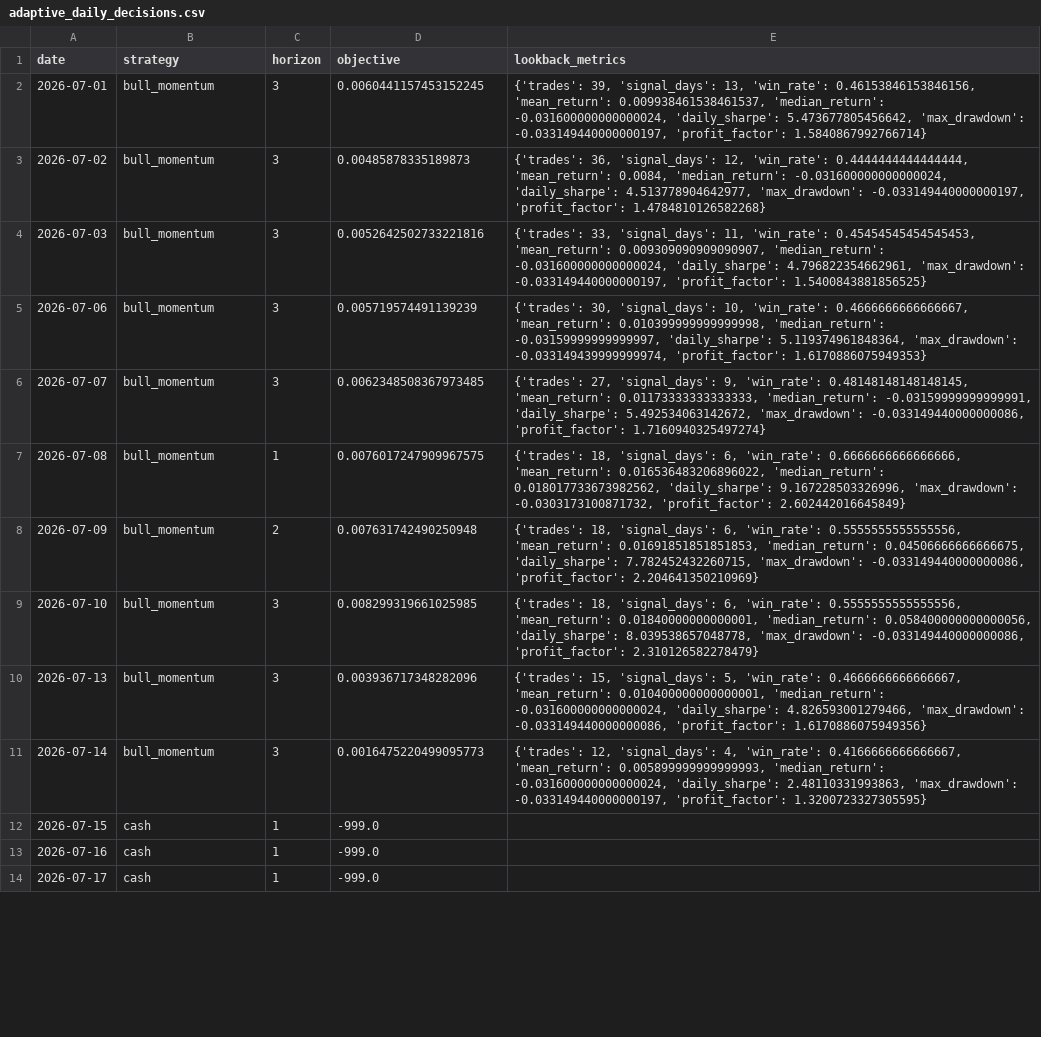
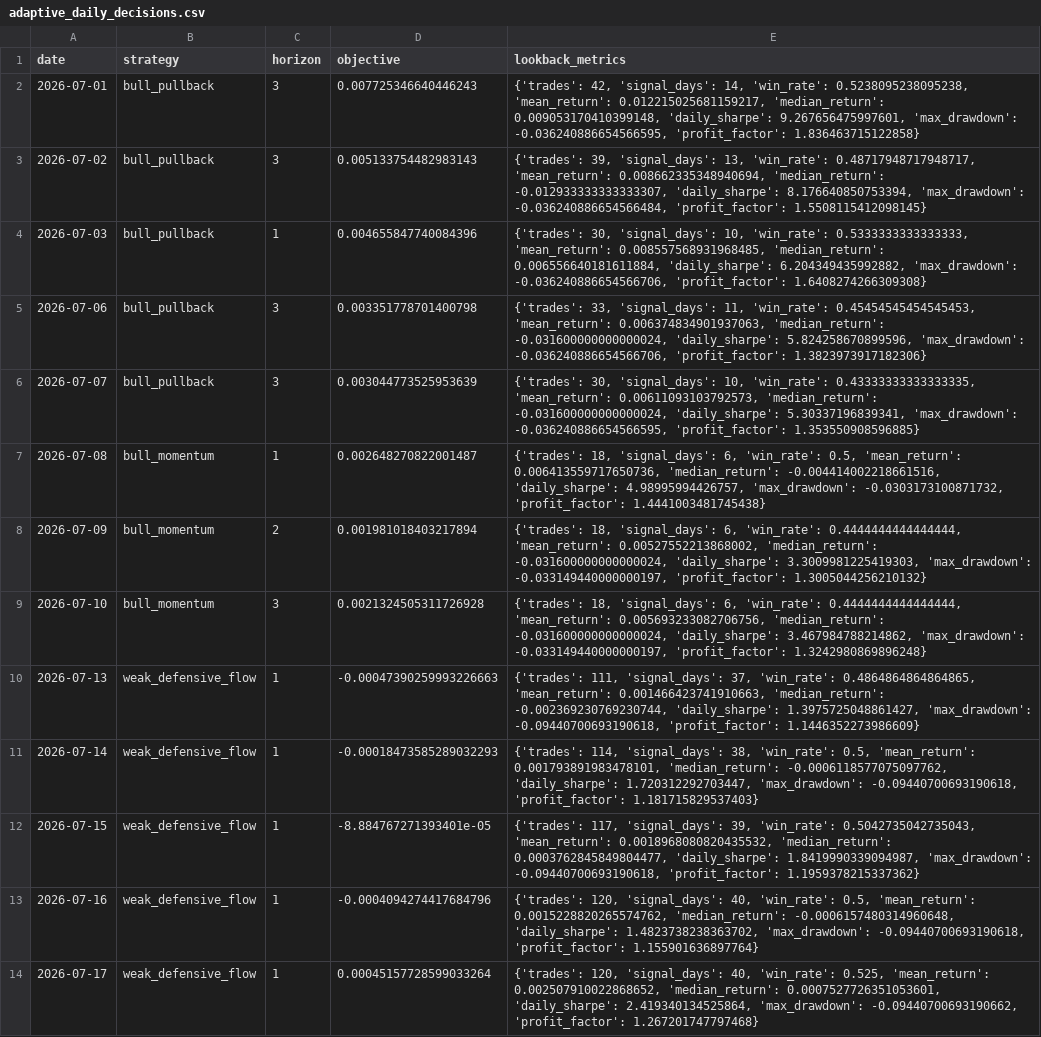
Before and after one commit to Yaohuizhongliu/a-share-picker, a CSV file: reports/latest/research/adaptive_daily_decisions.csv, drawn as a sheet; only a part is shown; the diff covers the shown part only; the diff names each change by its address in the sheet, - before the commit and + after, or states it on an @@ line.

```diff
--- a/reports/latest/research/adaptive_daily_decisions.csv
+++ b/reports/latest/research/adaptive_daily_decisions.csv
-B2:B6 (strategy): bull_momentum
+B2:B6 (strategy): bull_pullback
-D2 (objective): 0.0060441157453152245
+D2 (objective): 0.007725346640446243
-E2 (lookback_metrics): {'trades': 39, 'signal_days': 13, 'win_rate': 0.46153846153846156, 'mean_return': 0.009938461538461537, 'median_return': -0.031600000000000024, 'daily_sharpe': 5.473677805456642, 'max_drawdown': -0.033149440000000197, 'profit_factor': 1.5840867992766714}
+E2 (lookback_metrics): {'trades': 42, 'signal_days': 14, 'win_rate': 0.5238095238095238, 'mean_return': 0.012215025681159217, 'median_return': 0.009053170410399148, 'daily_sharpe': 9.267656475997601, 'max_drawdown': -0.036240886654566595, 'profit_factor': 1.836463715122858}
-D3 (objective): 0.00485878335189873
+D3 (objective): 0.005133754482983143
-E3 (lookback_metrics): {'trades': 36, 'signal_days': 12, 'win_rate': 0.4444444444444444, 'mean_return': 0.0084, 'median_return': -0.031600000000000024, 'daily_sharpe': 4.513778904642977, 'max_drawdown': -0.033149440000000197, 'profit_factor': 1.4784810126582268}
+E3 (lookback_metrics): {'trades': 39, 'signal_days': 13, 'win_rate': 0.48717948717948717, 'mean_return': 0.008662335348940694, 'median_return': -0.012933333333333307, 'daily_sharpe': 8.176640850753394, 'max_drawdown': -0.036240886654566484, 'profit_factor': 1.5508115412098145}
-C4 (horizon): 3
+C4 (horizon): 1
-D4 (objective): 0.0052642502733221816
+D4 (objective): 0.004655847740084396
-E4 (lookback_metrics): {'trades': 33, 'signal_days': 11, 'win_rate': 0.45454545454545453, 'mean_return': 0.009309090909090907, 'median_return': -0.031600000000000024, 'daily_sharpe': 4.796822354662961, 'max_drawdown': -0.033149440000000197, 'profit_factor': 1.5400843881856525}
+E4 (lookback_metrics): {'trades': 30, 'signal_days': 10, 'win_rate': 0.5333333333333333, 'mean_return': 0.008557568931968485, 'median_return': 0.006556640181611884, 'daily_sharpe': 6.204349435992882, 'max_drawdown': -0.036240886654566706, 'profit_factor': 1.6408274266309308}
-D5 (objective): 0.005719574491139239
+D5 (objective): 0.003351778701400798
-E5 (lookback_metrics): {'trades': 30, 'signal_days': 10, 'win_rate': 0.4666666666666667, 'mean_return': 0.010399999999999998, 'median_return': -0.03159999999999997, 'daily_sharpe': 5.119374961848364, 'max_drawdown': -0.033149439999999974, 'profit_factor': 1.6170886075949353}
+E5 (lookback_metrics): {'trades': 33, 'signal_days': 11, 'win_rate': 0.45454545454545453, 'mean_return': 0.006374834901937063, 'median_return': -0.031600000000000024, 'daily_sharpe': 5.824258670899596, 'max_drawdown': -0.036240886654566706, 'profit_factor': 1.3823973917182306}
-D6 (objective): 0.0062348508367973485
+D6 (objective): 0.003044773525953639
-E6 (lookback_metrics): {'trades': 27, 'signal_days': 9, 'win_rate': 0.48148148148148145, 'mean_return': 0.01173333333333333, 'median_return': -0.03159999999999991, 'daily_sharpe': 5.492534063142672, 'max_drawdown': -0.033149440000000086, 'profit_factor': 1.7160940325497274}
+E6 (lookback_metrics): {'trades': 30, 'signal_days': 10, 'win_rate': 0.43333333333333335, 'mean_return': 0.00611093103792573, 'median_return': -0.031600000000000024, 'daily_sharpe': 5.30337196839341, 'max_drawdown': -0.036240886654566595, 'profit_factor': 1.353550908596885}
-D7 (objective): 0.0076017247909967575
+D7 (objective): 0.002648270822001487
-E7 (lookback_metrics): …6, 'win_rate': 0.6666666666666666, 'mean_return': 0.016536483206896022, 'median_return': 0.018017733673982562, 'daily_sharpe': 9.167228503326996, 'max_drawdown': -0.0303173100871732, 'profit_factor': 2.602442016645849}
+E7 (lookback_metrics): …6, 'win_rate': 0.5, 'mean_return': 0.006413559717650736, 'median_return': -0.004414002218661516, 'daily_sharpe': 4.98995994426757, 'max_drawdown': -0.0303173100871732, 'profit_factor': 1.4441003481745438}
-D8 (objective): 0.007631742490250948
+D8 (objective): 0.001981018403217894
-E8 (lookback_metrics): …6, 'win_rate': 0.5555555555555556, 'mean_return': 0.01691851851851853, 'median_return': 0.04506666666666675, 'daily_sharpe': 7.782452432260715, 'max_drawdown': -0.033149440000000086, 'profit_factor': 2.204641350210969}
+E8 (lookback_metrics): …6, 'win_rate': 0.4444444444444444, 'mean_return': 0.00527552213868002, 'median_return': -0.031600000000000024, 'daily_sharpe': 3.3009981225419303, 'max_drawdown': -0.033149440000000197, 'profit_factor': 1.3005044256210132}
-D9 (objective): 0.008299319661025985
+D9 (objective): 0.0021324505311726928
-E9 (lookback_metrics): …6, 'win_rate': 0.5555555555555556, 'mean_return': 0.01840000000000001, 'median_return': 0.058400000000000056, 'daily_sharpe': 8.039538657048778, 'max_drawdown': -0.033149440000000086, 'profit_factor': 2.310126582278479}
+E9 (lookback_metrics): …6, 'win_rate': 0.4444444444444444, 'mean_return': 0.005693233082706756, 'median_return': -0.031600000000000024, 'daily_sharpe': 3.467984788214862, 'max_drawdown': -0.033149440000000197, 'profit_factor': 1.3242980869896248}
-B10:B11 (strategy): bull_momentum
+B10:B11 (strategy): weak_defensive_flow
-C10:C11 (horizon): 3
+C10:C11 (horizon): 1
-D10 (objective): 0.003936717348282096
+D10 (objective): -0.00047390259993226663
-E10 (lookback_metrics): {'trades': 15, 'signal_days': 5, 'win_rate': 0.4666666666666667, 'mean_return': 0.010400000000000001, 'median_return': -0.031600000000000024, 'daily_sharpe': 4.826593001279466, 'max_drawdown': -0.033149440000000086, 'profit_factor': 1.6170886075949356}
+E10 (lookback_metrics): {'trades': 111, 'signal_days': 37, 'win_rate': 0.4864864864864865, 'mean_return': 0.001466423741910663, 'median_return': -0.002369230769230744, 'daily_sharpe': 1.3975725048861427, 'max_drawdown': -0.09440700693190618, 'profit_factor': 1.1446352273986609}
-D11 (objective): 0.0016475220499095773
+D11 (objective): -0.00018473585289032293
-E11 (lookback_metrics): {'trades': 12, 'signal_days': 4, 'win_rate': 0.4166666666666667, 'mean_return': 0.005899999999999993, 'median_return': -0.031600000000000024, 'daily_sharpe': 2.48110331993863, 'max_drawdown': -0.033149440000000197, 'profit_factor': 1.3200723327305595}
+E11 (lookback_metrics): {'trades': 114, 'signal_days': 38, 'win_rate': 0.5, 'mean_return': 0.001793891983478101, 'median_return': -0.0006118577075097762, 'daily_sharpe': 1.720312292703447, 'max_drawdown': -0.09440700693190618, 'profit_factor': 1.181715829537403}
-B12:B14 (strategy): cash
+B12:B14 (strategy): weak_defensive_flow
-D12 (objective): -999.0
+D12 (objective): -8.884767271393401e-05
-E12 (lookback_metrics): (empty)
+E12 (lookback_metrics): {'trades': 117, 'signal_days': 39, 'win_rate': 0.5042735042735043, 'mean_return': 0.0018968080820435532, 'median_return': 0.0003762845849804477, 'daily_sharpe': 1.8419990339094987, 'max_drawdown': -0.09440700693190618, 'profit_factor': 1.1959378215337362}
-D13 (objective): -999.0
+D13 (objective): -0.0004094274417684796
-E13 (lookback_metrics): (empty)
+E13 (lookback_metrics): {'trades': 120, 'signal_days': 40, 'win_rate': 0.5, 'mean_return': 0.0015228820265574762, 'median_return': -0.0006157480314960648, 'daily_sharpe': 1.4823738238363702, 'max_drawdown': -0.09440700693190618, 'profit_factor': 1.155901636897764}
-D14 (objective): -999.0
+D14 (objective): 0.00045157728599033264
-E14 (lookback_metrics): (empty)
+E14 (lookback_metrics): {'trades': 120, 'signal_days': 40, 'win_rate': 0.525, 'mean_return': 0.002507910022868652, 'median_return': 0.0007527726351053601, 'daily_sharpe': 2.419340134525864, 'max_drawdown': -0.09440700693190662, 'profit_factor': 1.267201747797468}
```
Also changed, not shown: 142 edited cells elsewhere in this file, reports/latest/recommendations.csv, reports/latest/research/adaptive_monthly.csv, 15 other files.
